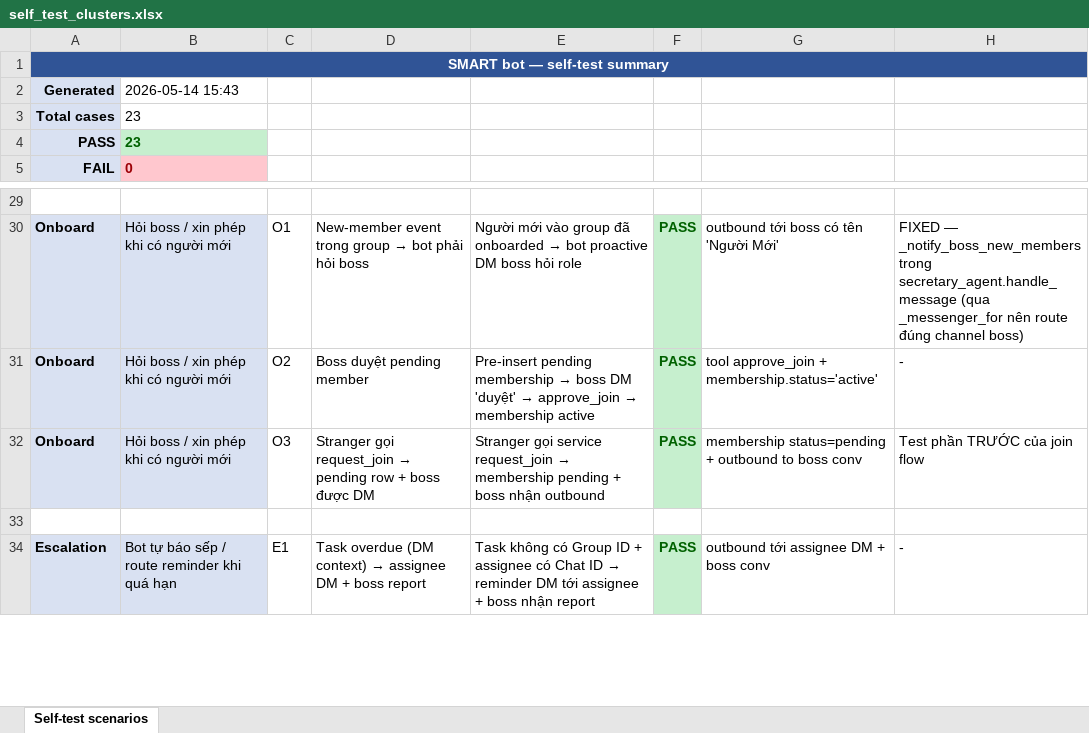
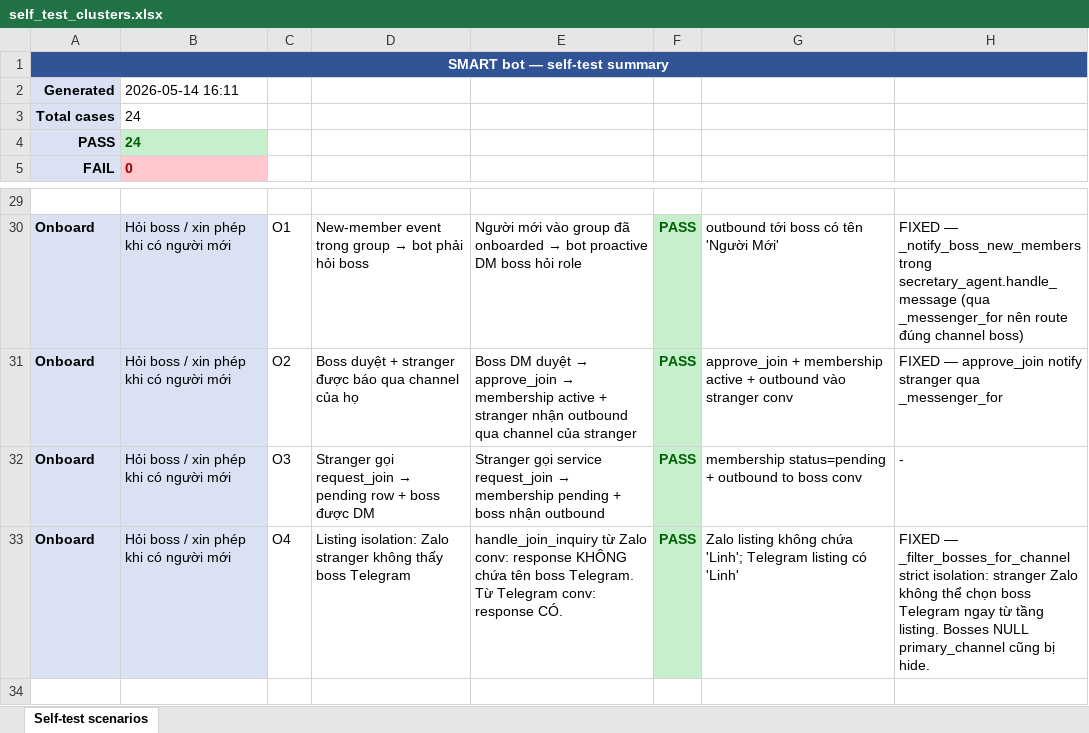
Before and after one commit to tranvuongquocdat/SMART_bot, an Excel workbook: docs/self_test_clusters.xlsx, sheet Self-test scenarios, drawn as a sheet; only a part is shown, gaps mark what is left out; the shorter side is filled out with more unchanged rows; values as stored, in another font and other column widths than the file's, no borders; the diff names each change by its address in the sheet, - before the commit and + after, or states it on an @@ line.

```diff
--- a/docs/self_test_clusters.xlsx (sheet Self-test scenarios)
+++ b/docs/self_test_clusters.xlsx (sheet Self-test scenarios)
-B2: 2026-05-14 15:43
+B2: 2026-05-14 16:11
-B3:B4: 23
+B3:B4: 24
-D31: Boss duyệt pending member
+D31: Boss duyệt + stranger được báo qua channel của họ
@@ E31: Pre-insert pending membership → boss DM 'duyệt' → approve_join → membership active → Boss DM duyệt → approve_join → membership active + stranger nhận outbound qua channel của stranger @@
-G31: tool approve_join + membership.status='active'
+G31: approve_join + membership active + outbound vào stranger conv
-H31: -
+H31: FIXED — approve_join notify stranger qua _messenger_for
-H32: Test phần TRƯỚC của join flow
+H32: -
+row 33: Onboard | Hỏi boss / xin phép khi có người mới | O4 | Listing isolation: Zalo stranger không thấy boss Telegram | handle_join_inquiry từ Zalo conv: response KHÔNG chứa tên boss Telegram. Từ Telegram conv: response CÓ. | PASS | Zalo listing không chứa 'Linh'; Telegram listing có 'Linh' | FIXED — _filter_bosses_for_channel strict isolation: stranger Zalo không thể chọn boss Telegram ngay từ tầng listing. Bosses NULL primary_channel cũng bị hide.
```
Also changed, not shown: 4 other files.
